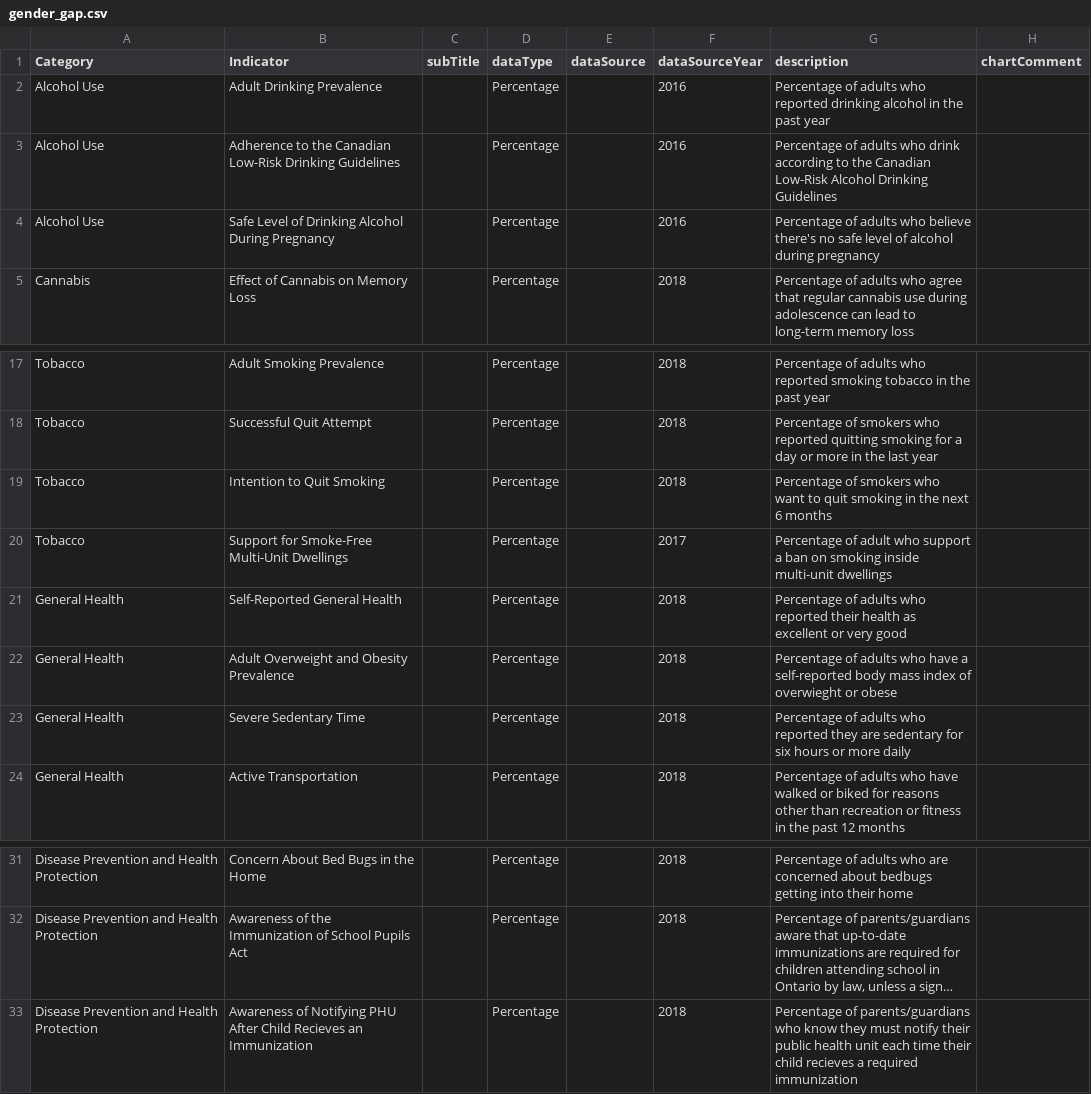
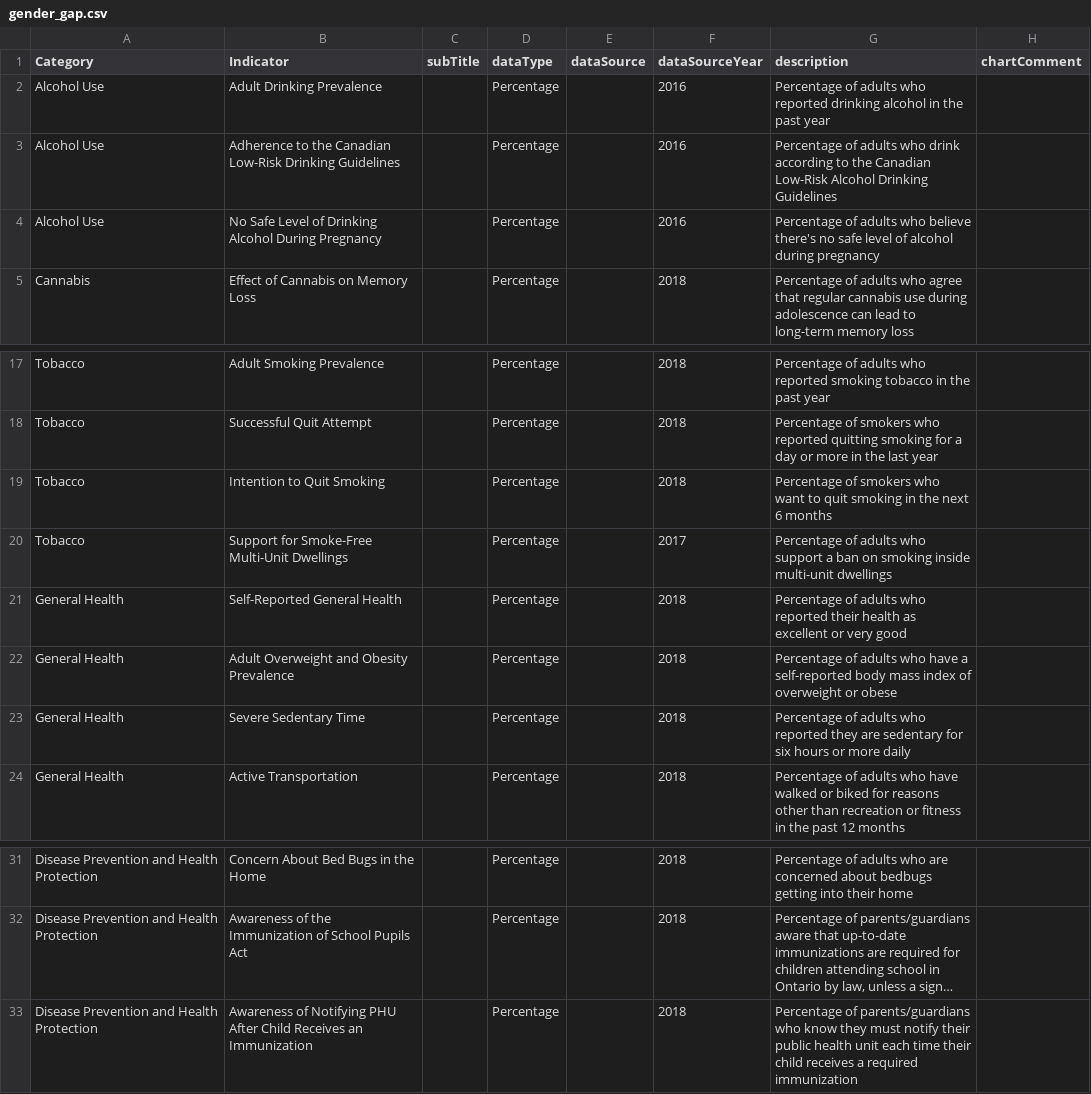
Before and after one commit to DurhamRegionHARP/RRFSS-data-explorer, a CSV file: _data/gender_gap.csv, drawn as a sheet; only a part is shown, gaps mark what is left out; long unchanged cells end in …; the diff names each change by its address in the sheet, - before the commit and + after, or states it on an @@ line.

Commit message:
Fixed typos in titles and descriptions
Fixed typos in titles/descriptions:
Support for Smoke-free MUDS - added "s" to adults in description
Safe Level of Drinking Alcohol During Pregnancy - "added "No Safe Level" to title
Overweight and Obese - fixed typo in "overweight" in description
Awareness of Notifying PHU after Child Receives Immunization - fixed typo in "receives" in title and description

```diff
--- a/_data/gender_gap.csv
+++ b/_data/gender_gap.csv
-B4 (Indicator): Safe Level…
+B4 (Indicator): No Safe Level…
-G20 (description): Percentage of adult who support…
+G20 (description): Percentage of adults who support…
-G22 (description): …index of overwieght or obese
+G22 (description): …index of overweight or obese
-B33 (Indicator): …After Child Recieves an Immunization
+B33 (Indicator): …After Child Receives an Immunization
-G33 (description): …their child recieves a required…
+G33 (description): …their child receives a required…
```
